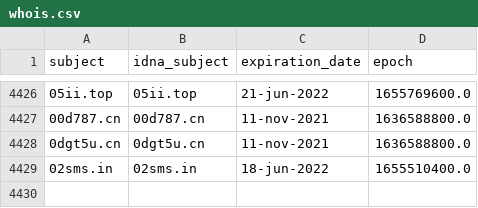
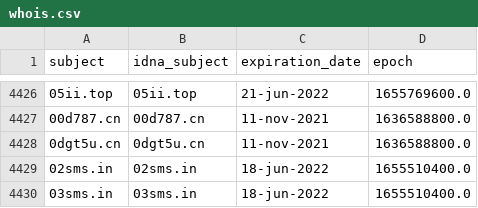
Before and after one commit to mypdns/dead-hosts, a CSV file: .pyfunceble/whois.csv, drawn as a sheet; only a part is shown, gaps mark what is left out; the diff names each change by its address in the sheet, - before the commit and + after, or states it on an @@ line.

```diff
--- a/.pyfunceble/whois.csv
+++ b/.pyfunceble/whois.csv
+row 4430: 03sms.in | 03sms.in | 18-jun-2022 | 1655510400.0
```
Also changed, not shown: 8 other files.
